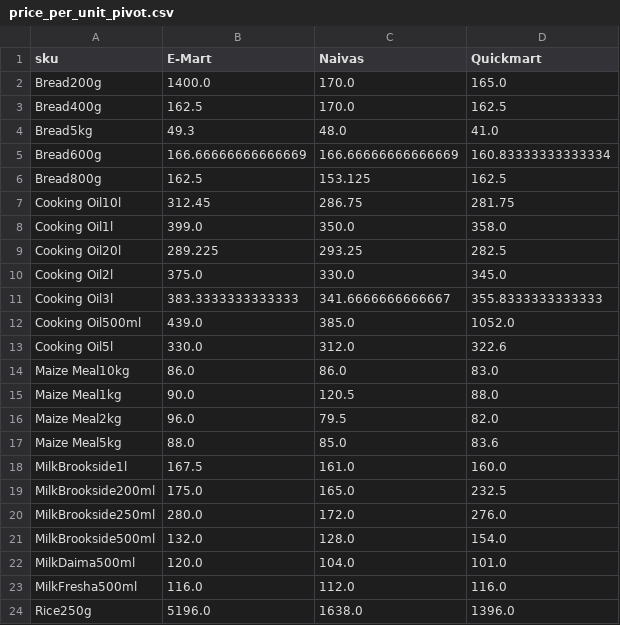
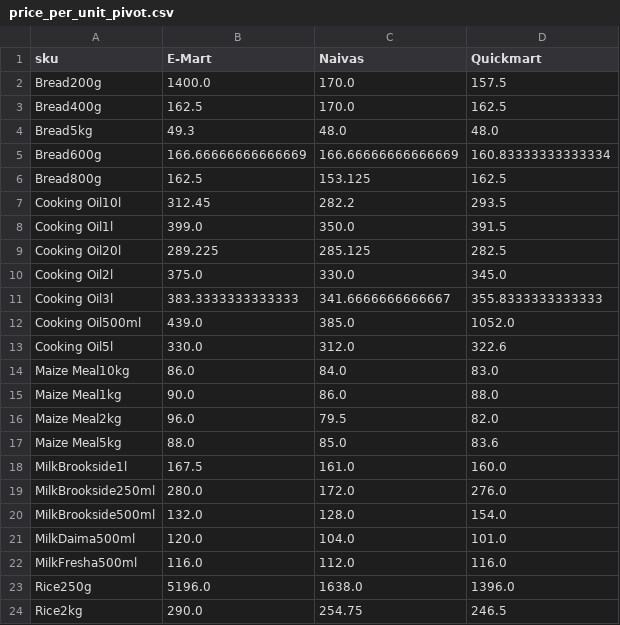
Before and after one commit to odawadavid/Webscraping, a CSV file: data/analytics/price_per_unit_pivot.csv, drawn as a sheet; only a part is shown; the shorter side is filled out with more unchanged rows; the diff covers the shown part only.

```diff
--- a/data/analytics/price_per_unit_pivot.csv
+++ b/data/analytics/price_per_unit_pivot.csv
@@ -1,10 +1,10 @@
 sku,E-Mart,Naivas,Quickmart
-Bread200g,1400.0,170.0,165.0
+Bread200g,1400.0,170.0,157.5
 Bread400g,162.5,170.0,162.5
-Bread5kg,49.3,48.0,41.0
+Bread5kg,49.3,48.0,48.0
 Bread600g,166.66666666666669,166.66666666666669,160.83333333333334
 Bread800g,162.5,153.125,162.5
-Cooking Oil10l,312.45,286.75,281.75
-Cooking Oil1l,399.0,350.0,358.0
-Cooking Oil20l,289.225,293.25,282.5
+Cooking Oil10l,312.45,282.2,293.5
+Cooking Oil1l,399.0,350.0,391.5
+Cooking Oil20l,289.225,285.125,282.5
 Cooking Oil2l,375.0,330.0,345.0
@@ -13,4 +13,4 @@ Cooking Oil500ml,439.0,385.0,1052.0
 Cooking Oil5l,330.0,312.0,322.6
-Maize Meal10kg,86.0,86.0,83.0
-Maize Meal1kg,90.0,120.5,88.0
+Maize Meal10kg,86.0,84.0,83.0
+Maize Meal1kg,90.0,86.0,88.0
 Maize Meal2kg,96.0,79.5,82.0
@@ -18,3 +18,2 @@ Maize Meal5kg,88.0,85.0,83.6
 MilkBrookside1l,167.5,161.0,160.0
-MilkBrookside200ml,175.0,165.0,232.5
 MilkBrookside250ml,280.0,172.0,276.0
```
Also changed, not shown: 1 added row and 4 edited cells elsewhere in this file, data/processed/latest_items.csv, data/raw/emart.csv, 4 other files.
